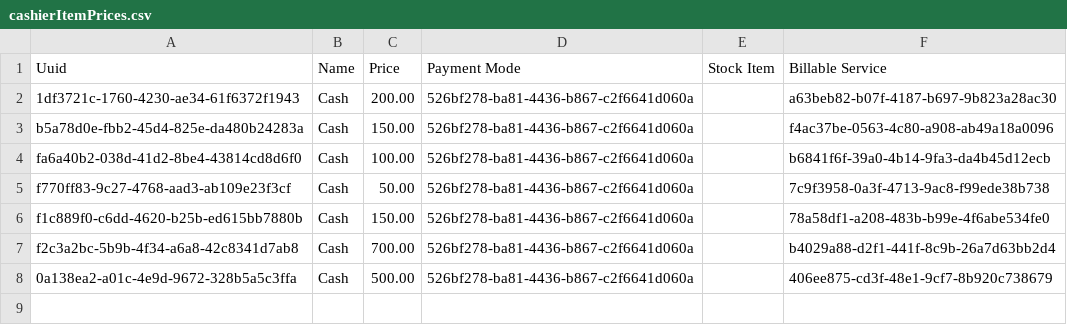
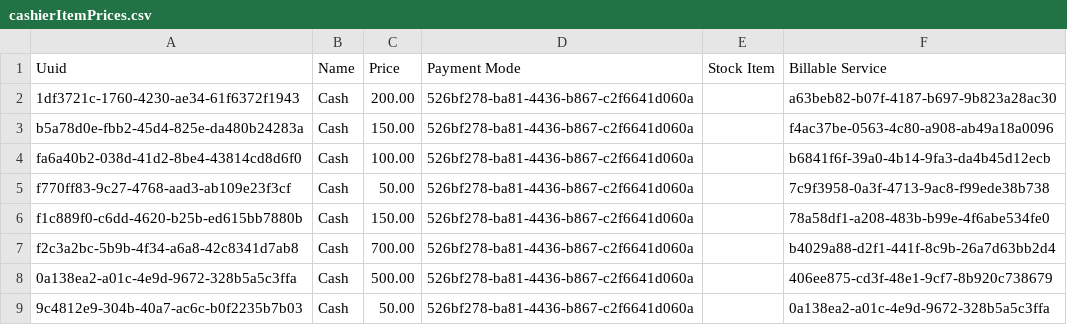
Before and after one commit to IntelliSOFT-Consulting/eHospital2.0, a CSV file: distro/configuration/cashieritemprices/cashierItemPrices.csv, drawn as a sheet.

```diff
--- a/distro/configuration/cashieritemprices/cashierItemPrices.csv
+++ b/distro/configuration/cashieritemprices/cashierItemPrices.csv
@@ -8 +8,2 @@ f2c3a2bc-5b9b-4f34-a6a8-42c8341d7ab8,Cash,700.00,526bf278-ba81-4436-b867-c2f6641
 0a138ea2-a01c-4e9d-9672-328b5a5c3ffa,Cash,500.00,526bf278-ba81-4436-b867-c2f6641d060a,,406ee875-cd3f-48e1-9cf7-8b920c738679
+9c4812e9-304b-40a7-ac6c-b0f2235b7b03,Cash,50.00,526bf278-ba81-4436-b867-c2f6641d060a,,0a138ea2-a01c-4e9d-9672-328b5a5c3ffa
```
Also changed, not shown: distro/configuration/billableservices/billableServices.csv.
